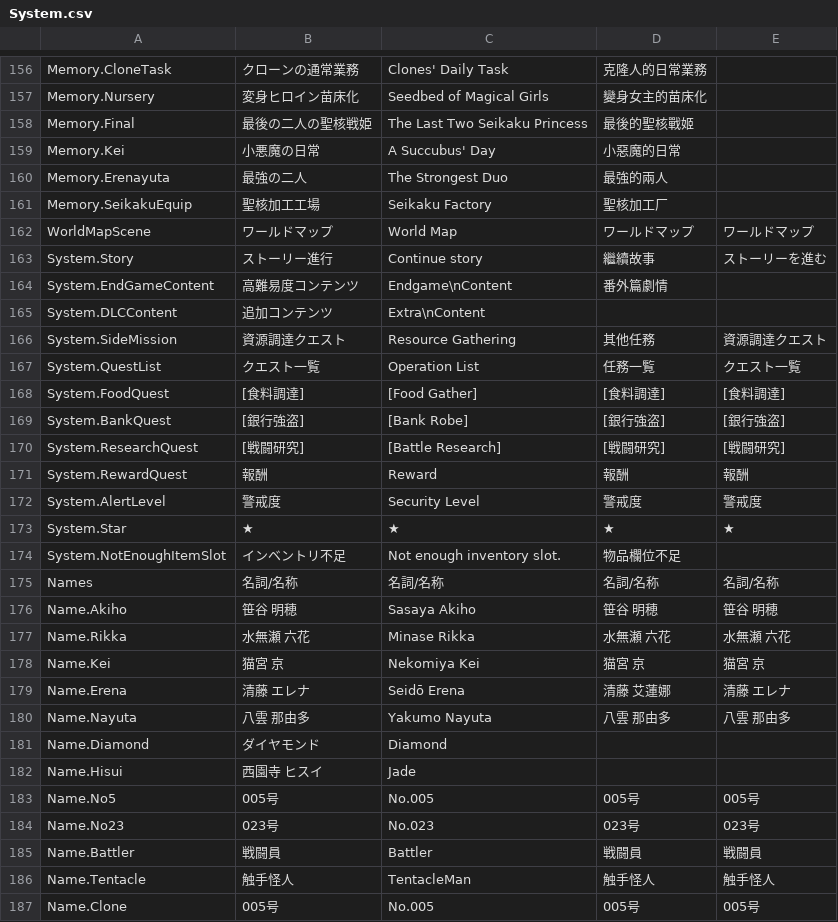
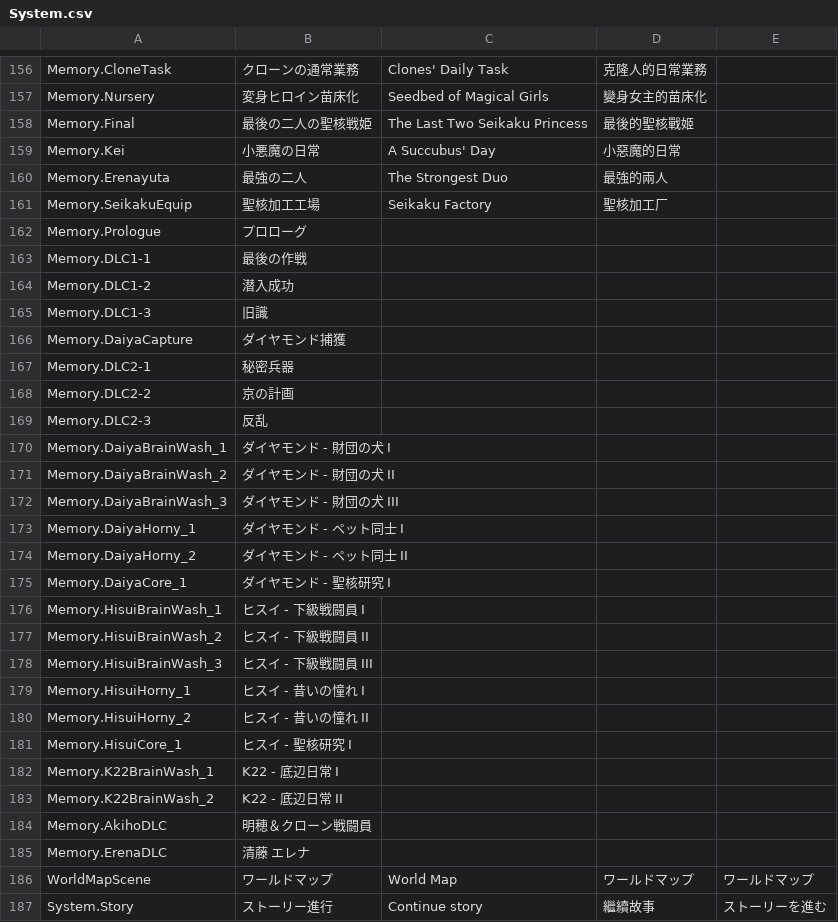
Before and after one commit to maryphun/magicheroines, a CSV file: Assets/Resources/LocalizationSheet/System.csv, drawn as a sheet; only a part is shown, gaps mark what is left out; the shorter side is filled out with more unchanged rows.

Commit message:
文言更新

```diff
--- a/Assets/Resources/LocalizationSheet/System.csv
+++ b/Assets/Resources/LocalizationSheet/System.csv
@@ -175,2 +175,26 @@ Memory.Erenayuta,最強の二人,The Strongest Duo,最強的兩人,
 Memory.SeikakuEquip,聖核加工工場,Seikaku Factory,聖核加工厂,
+Memory.Prologue,プロローグ,,,
+Memory.DLC1-1,最後の作戦,,,
+Memory.DLC1-2,潜入成功,,,
+Memory.DLC1-3,旧識,,,
+Memory.DaiyaCapture,ダイヤモンド捕獲,,,
+Memory.DLC2-1,秘密兵器,,,
+Memory.DLC2-2,京の計画,,,
+Memory.DLC2-3,反乱,,,
+Memory.DaiyaBrainWash_1,ダイヤモンド - 財団の犬 I,,,
+Memory.DaiyaBrainWash_2,ダイヤモンド - 財団の犬 II,,,
+Memory.DaiyaBrainWash_3,ダイヤモンド - 財団の犬 III,,,
+Memory.DaiyaHorny_1,ダイヤモンド - ペット同士 I,,,
+Memory.DaiyaHorny_2,ダイヤモンド - ペット同士 II,,,
+Memory.DaiyaCore_1,ダイヤモンド - 聖核研究 I,,,
+Memory.HisuiBrainWash_1,ヒスイ - 下級戦闘員 I,,,
+Memory.HisuiBrainWash_2,ヒスイ - 下級戦闘員 II,,,
+Memory.HisuiBrainWash_3,ヒスイ - 下級戦闘員 III,,,
+Memory.HisuiHorny_1,ヒスイ - 昔いの憧れ I,,,
+Memory.HisuiHorny_2,ヒスイ - 昔いの憧れ II,,,
+Memory.HisuiCore_1,ヒスイ - 聖核研究 I,,,
+Memory.K22BrainWash_1,K22 - 底辺日常 I,,,
+Memory.K22BrainWash_2,K22 - 底辺日常 II,,,
+Memory.AkihoDLC,明穂＆クローン戦闘員,,,
+Memory.ErenaDLC,清藤 エレナ,,,
 WorldMapScene,ワールドマップ,World Map,ワールドマップ,ワールドマップ
```
